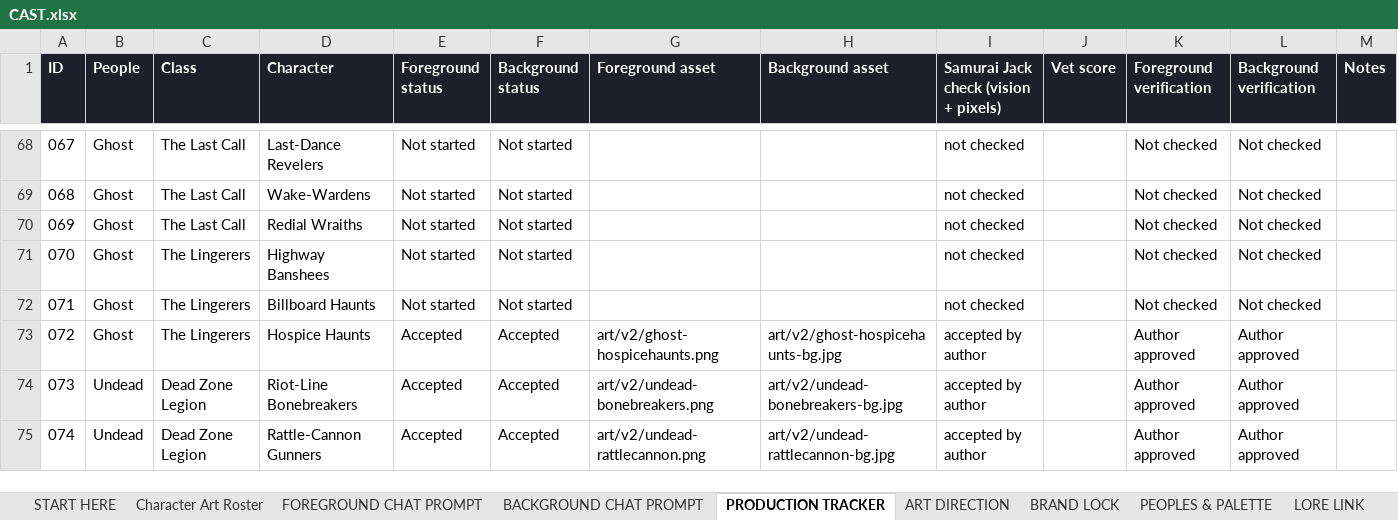
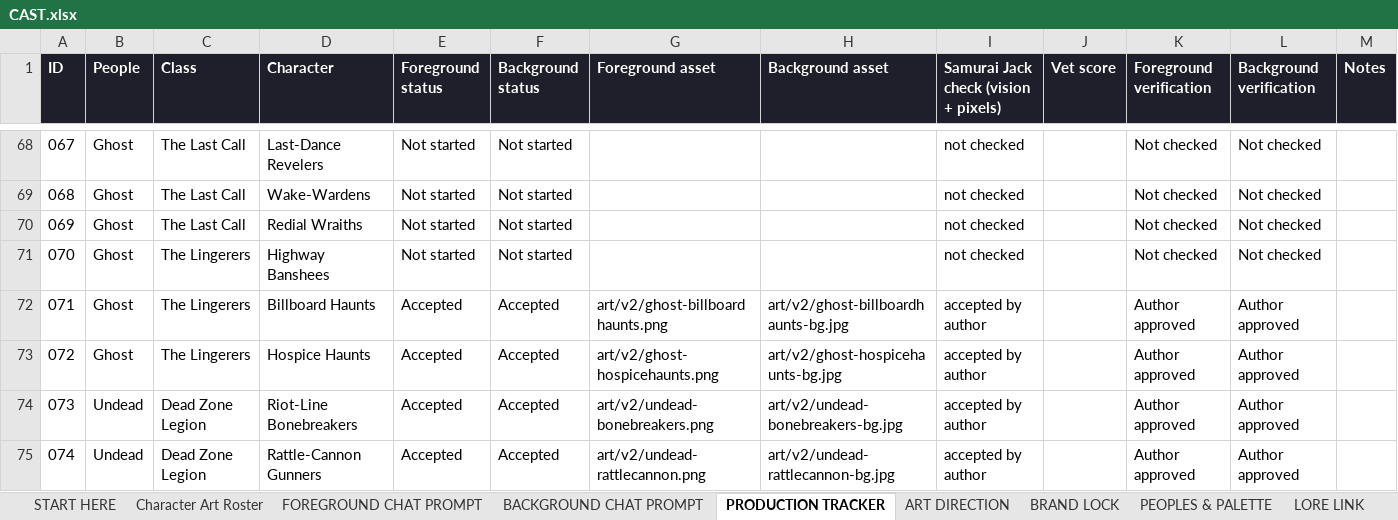
Before and after one commit to JHGruver/NewerDarkAges, an Excel workbook: CAST.xlsx, sheet PRODUCTION TRACKER, drawn as a sheet; only a part is shown, gaps mark what is left out; values as stored, in another font and other column widths than the file's, no borders; conditional formats not drawn; the diff names each change by its address in the sheet, - before the commit and + after, or states it on an @@ line.

```diff
--- a/CAST.xlsx (sheet PRODUCTION TRACKER)
+++ b/CAST.xlsx (sheet PRODUCTION TRACKER)
-E72 (Foreground status): Not started
+E72 (Foreground status): Accepted
-F72 (Background status): Not started
+F72 (Background status): Accepted
-G72 (Foreground asset): (empty)
+G72 (Foreground asset): art/v2/ghost-billboardhaunts.png
-H72 (Background asset): (empty)
+H72 (Background asset): art/v2/ghost-billboardhaunts-bg.jpg
-I72: not checked
+I72: accepted by author
-K72 (Foreground verification): Not checked
+K72 (Foreground verification): Author approved
-L72 (Background verification): Not checked
+L72 (Background verification): Author approved
```
Also changed, not shown: sheet Character Art Roster, sheet VALIDATION, sheet START HERE, 8 other files.
